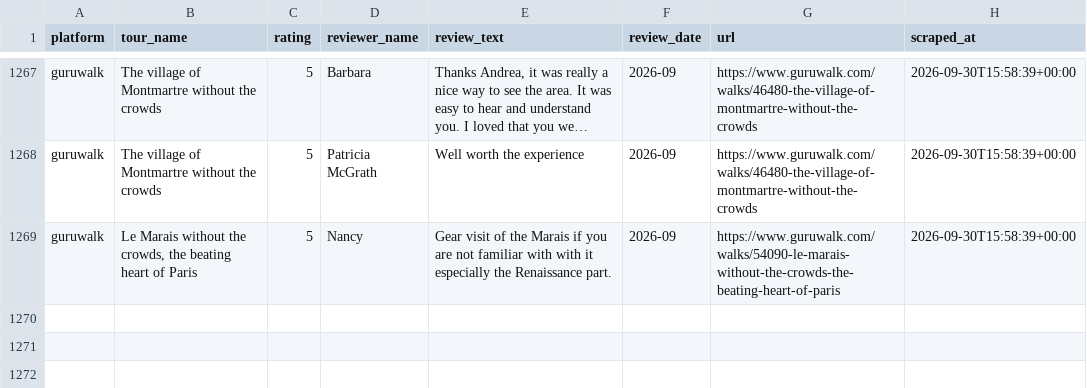
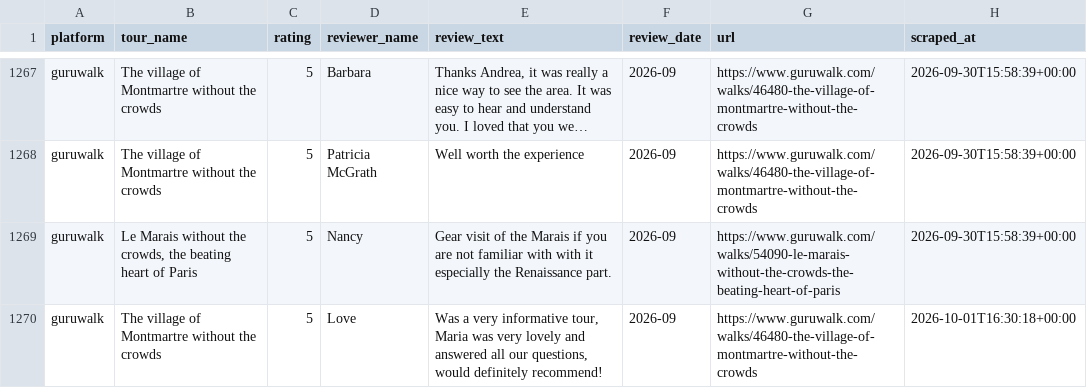
Before and after one commit to LR033/review-tracker-dw, a CSV file: data/reviews.csv, drawn as a sheet; only a part is shown, gaps mark what is left out; long unchanged cells end in ….

```diff
--- a/data/reviews.csv
+++ b/data/reviews.csv
@@ -1269 +1269,2 @@ guruwalk,The village of Montmartre without the crowds,5,Patricia McGrath,Well wo
 guruwalk,"Le Marais without the crowds, the beating heart of Paris",5,Nancy,Gear visit of the Marais if you are not familiar with with it especially the Renaissance part.,2026-09,https://www.guruwalk.com/walks/54090-le-marais-without-the-crowds-the-beating-heart-of-paris,2026-09-30T15:58:39+00:00
+guruwalk,The village of Montmartre without the crowds,5,Love,"Was a very informative tour, Maria was very lovely and answered all our questions, would definitely recommend!",2026-09,https://www.guruwalk.com/walks/46480-the-village-of-montmartre-without-the-crowds,2026-10-01T16:30:18+00:00
```
